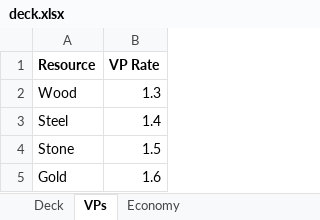
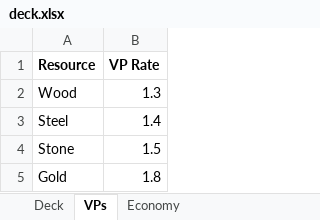
Before and after one commit to andymeneely/project-spider-monkey, an Excel workbook: data/deck.xlsx, sheet VPs, drawn as a sheet; values as stored, in another font and other column widths than the file's, no borders; the diff names each change by its address in the sheet, - before the commit and + after, or states it on an @@ line.

```diff
--- a/data/deck.xlsx (sheet VPs)
+++ b/data/deck.xlsx (sheet VPs)
-B5 (VP Rate): 1.6
+B5 (VP Rate): 1.8
```
Also changed, not shown: sheet Deck, 1 other file.
